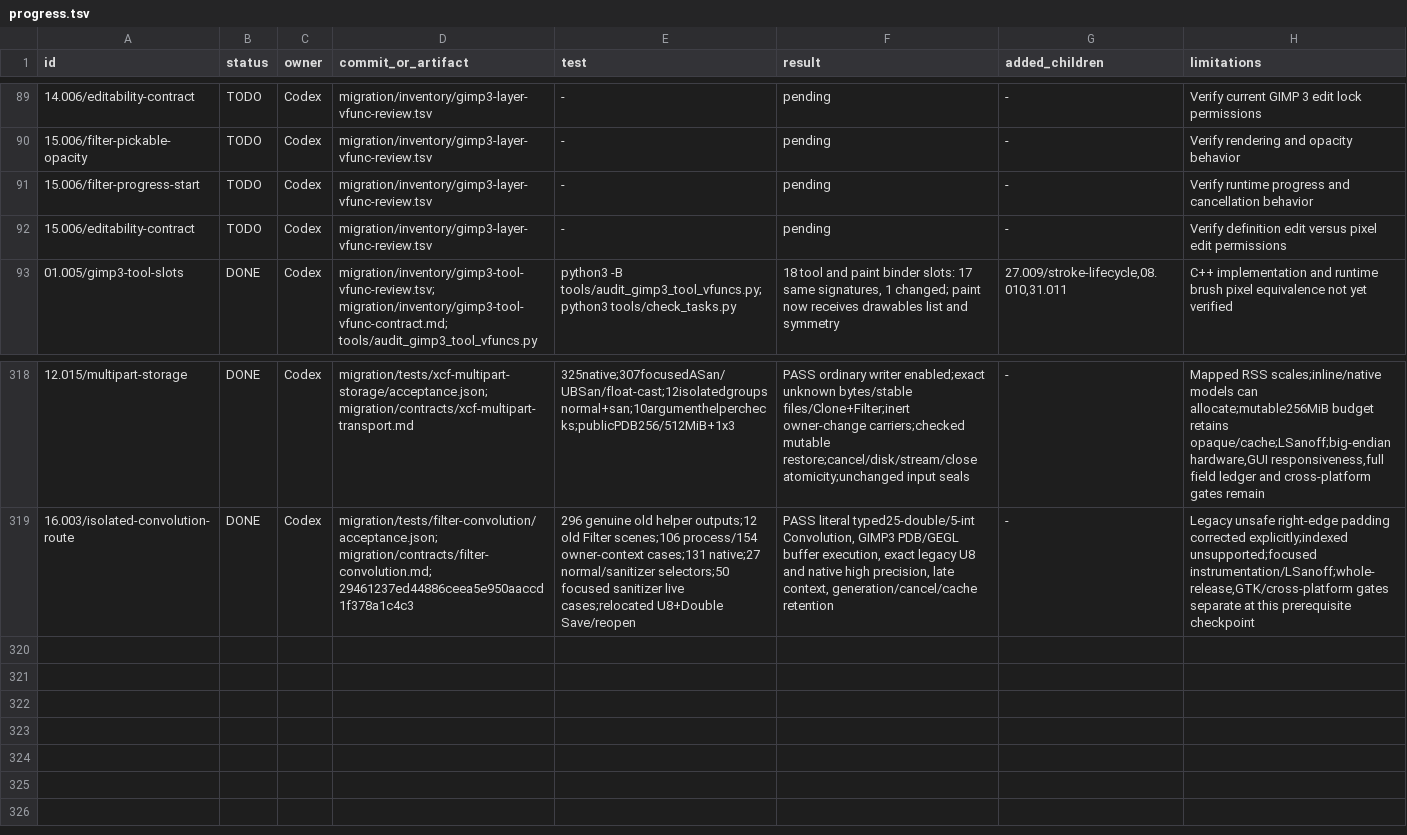
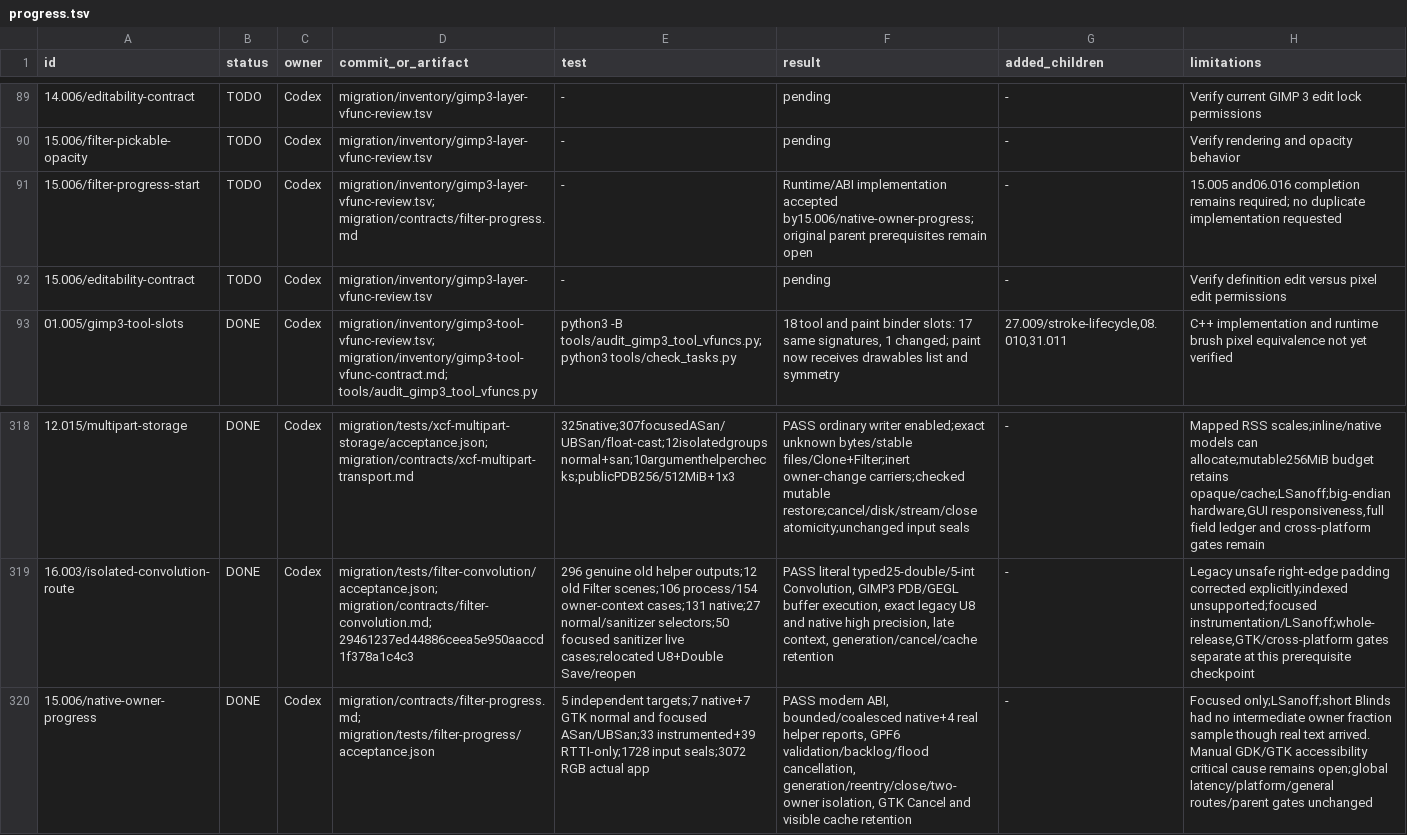
Before and after one commit to seagetch/gimp-painter, a TSV file: migration/progress.tsv, drawn as a sheet; only a part is shown, gaps mark what is left out; the diff names each change by its address in the sheet, - before the commit and + after, or states it on an @@ line.

Commit message:
Connect native progress to independent FilterLayer execution

```diff
--- a/migration/progress.tsv
+++ b/migration/progress.tsv
-D91 (commit_or_artifact): migration/inventory/gimp3-layer-vfunc-review.tsv
+D91 (commit_or_artifact): migration/inventory/gimp3-layer-vfunc-review.tsv; migration/contracts/filter-progress.md
-F91 (result): pending
+F91 (result): Runtime/ABI implementation accepted by15.006/native-owner-progress; original parent prerequisites remain open
-H91 (limitations): Verify runtime progress and cancellation behavior
+H91 (limitations): 15.005 and06.016 completion remains required; no duplicate implementation requested
+row 320: 15.006/native-owner-progress | DONE | Codex | migration/contracts/filter-progress.md; migration/tests/filter-progress/acceptance.json | 5 independent targets;7 native+7 GTK normal and focused ASan/UBSan;33 instrumented+39 RTTI-only;1728 input seals;3072 RGB actual app | PASS modern ABI, bounded/coalesced native+4 real helper reports, GPF6 validation/backlog/flood cancellation, generation/reentry/close/two-owner isolation, GTK Cancel and visible cache retention | - | Focused only;LSanoff;short Blinds had no intermediate owner fraction sample though real text arrived. Manual GDK/GTK accessibility critical cause remains open;global latency/platform/general routes/parent gates unchanged
```
Also changed, not shown: migration/inventory/filter-procedure-routes.tsv, 55 other files.
